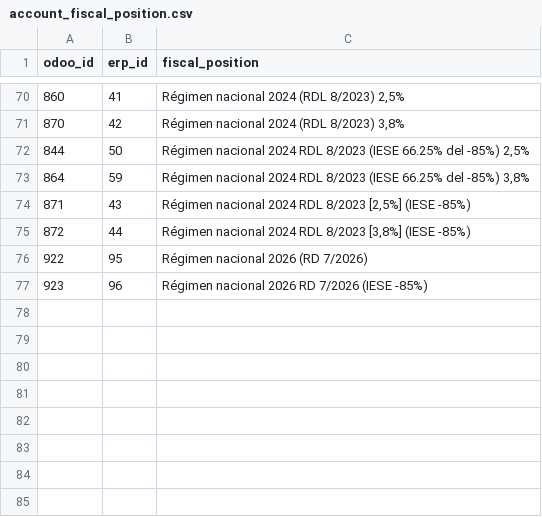
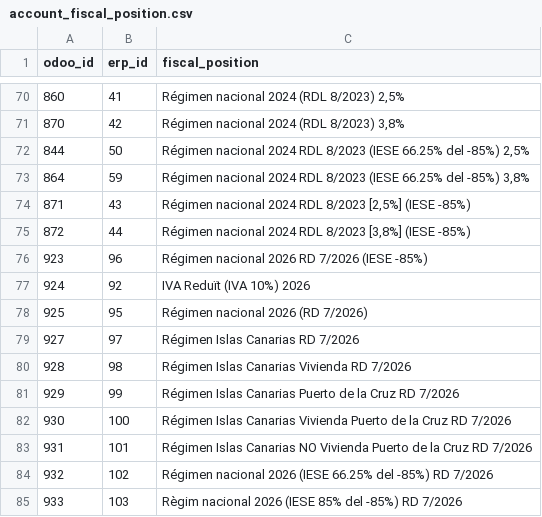
Before and after one commit to Som-Energia/som_sync_openerp_modules, a CSV file: som_sync_openerp/migrations/account_fiscal_position.csv, drawn as a sheet; only a part is shown, gaps mark what is left out.

Commit message:
🗃️   add new fiscal positions
Co-authored-by: Pere Montagud Ferragud <pere.montagud@somenergia.coop>

```diff
--- a/som_sync_openerp/migrations/account_fiscal_position.csv
+++ b/som_sync_openerp/migrations/account_fiscal_position.csv
@@ -75,3 +75,11 @@
 "872",44,"Régimen nacional 2024 RDL 8/2023 [3,8%] (IESE -85%)"
-"922",95,"Régimen nacional 2026 (RD 7/2026)"
 "923",96,"Régimen nacional 2026 RD 7/2026 (IESE -85%)"
+"924",92,"IVA Reduït (IVA 10%) 2026"
+"925",95,"Régimen nacional 2026 (RD 7/2026)"
+"927",97,"Régimen Islas Canarias RD 7/2026"
+"928",98,"Régimen Islas Canarias Vivienda RD 7/2026"
+"929",99,"Régimen Islas Canarias Puerto de la Cruz RD 7/2026"
+"930",100,"Régimen Islas Canarias Vivienda Puerto de la Cruz RD 7/2026"
+"931",101,"Régimen Islas Canarias NO Vivienda Puerto de la Cruz RD 7/2026"
+"932",102,"Régimen nacional 2026 (IESE 66.25% del -85%) RD 7/2026"
+"933",103,"Règim nacional 2026 (IESE 85% del -85%) RD 7/2026"
```
